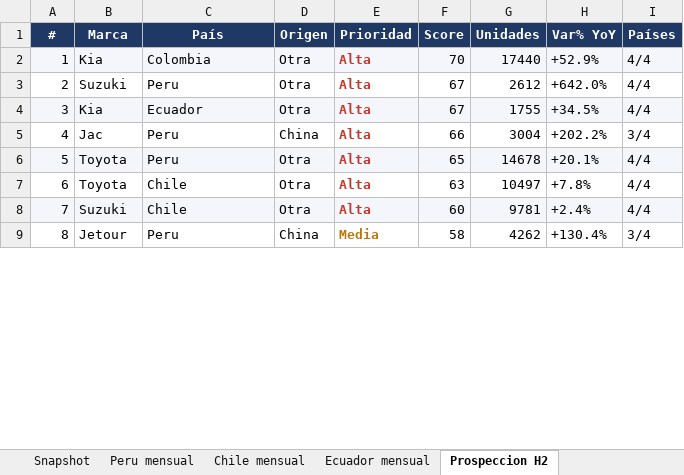
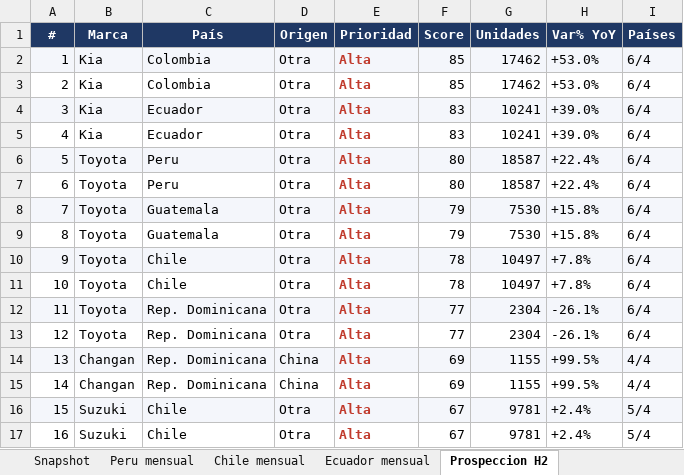
Before and after one commit to faculopezp/AndinaCopilot, an Excel workbook: Base_Andina_Ventas_Auto.xlsx, sheet Prospeccion H2, drawn as a sheet; only a part is shown; values as stored, in another font and other column widths than the file's, no borders; removed rows and columns are numbered as before the commit, all else as after; the diff covers the shown part only; the diff names each change by its address in the sheet, - before the commit and + after, or states it on an @@ line.

```diff
--- a/Base_Andina_Ventas_Auto.xlsx (sheet Prospeccion H2)
+++ b/Base_Andina_Ventas_Auto.xlsx (sheet Prospeccion H2)
-F2 (Score): 70
+F2 (Score): 85
-G2 (Unidades): 17440
+G2 (Unidades): 17462
-H2 (Var% YoY): +52.9%
+H2 (Var% YoY): +53.0%
-I2 (Países): 4/4
+I2 (Países): 6/4
-row 3: 2 | Suzuki | Peru | Otra | Alta | 67 | 2612 | +642.0% | 4/4
+row 3: 2 | Kia | Colombia | Otra | Alta | 85 | 17462 | +53.0% | 6/4
-F4 (Score): 67
+F4 (Score): 83
-G4 (Unidades): 1755
+G4 (Unidades): 10241
-H4 (Var% YoY): +34.5%
+H4 (Var% YoY): +39.0%
-I4 (Países): 4/4
+I4 (Países): 6/4
-row 5: 4 | Jac | Peru | China | Alta | 66 | 3004 | +202.2% | 3/4
+row 5: 4 | Kia | Ecuador | Otra | Alta | 83 | 10241 | +39.0% | 6/4
-F6 (Score): 65
+F6 (Score): 80
-G6 (Unidades): 14678
+G6 (Unidades): 18587
-H6 (Var% YoY): +20.1%
+H6 (Var% YoY): +22.4%
-I6 (Países): 4/4
+I6 (Países): 6/4
+row 7: 6 | Toyota | Peru | Otra | Alta | 80 | 18587 | +22.4% | 6/4
+row 8: 7 | Toyota | Guatemala | Otra | Alta | 79 | 7530 | +15.8% | 6/4
+row 9: 8 | Toyota | Guatemala | Otra | Alta | 79 | 7530 | +15.8% | 6/4
@@ column A (#) renumbered between rows 10 and 120 @@
-A10:I10 fill: none
+A10:I10 fill: #F4F6FB
-F10 (Score): 63
+F10 (Score): 78
-I10 (Países): 4/4
+I10 (Países): 6/4
+row 11: 10 | Toyota | Chile | Otra | Alta | 78 | 10497 | +7.8% | 6/4
+row 12: 11 | Toyota | Rep. Dominicana | Otra | Alta | 77 | 2304 | -26.1% | 6/4
+row 13: 12 | Toyota | Rep. Dominicana | Otra | Alta | 77 | 2304 | -26.1% | 6/4
+row 14: 13 | Changan | Rep. Dominicana | China | Alta | 69 | 1155 | +99.5% | 4/4
+row 15: 14 | Changan | Rep. Dominicana | China | Alta | 69 | 1155 | +99.5% | 4/4
-F16 (Score): 60
+F16 (Score): 67
-I16 (Países): 4/4
+I16 (Países): 5/4
-row 9: 8 | Jetour | Peru | China | Media | 58 | 4262 | +130.4% | 3/4
+row 17: 16 | Suzuki | Chile | Otra | Alta | 67 | 9781 | +2.4% | 5/4
```
Also changed, not shown: 81 added rows, 56 removed rows, 85 edited cells and cell formats elsewhere in this sheet, sheet Snapshot, sheet Peru mensual, 11 other files.
